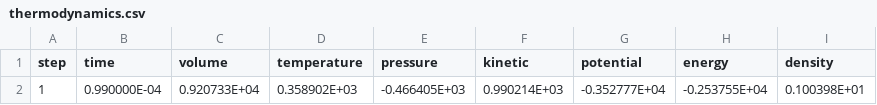
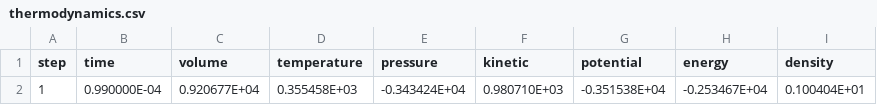
Before and after one commit to flavianowilliams/HICOLM3, a CSV file: examples/H2O/md/thermodynamics.csv, drawn as a sheet.

```diff
--- a/examples/H2O/md/thermodynamics.csv
+++ b/examples/H2O/md/thermodynamics.csv
@@ -1,2 +1,2 @@
      step,          time,         volume,      temperature,    pressure,      kinetic,       potential,      energy,       density
-            1,  0.990000E-04,  0.920733E+04,  0.358902E+03, -0.466405E+03,  0.990214E+03, -0.352777E+04, -0.253755E+04,  0.100398E+01
+            1,  0.990000E-04,  0.920677E+04,  0.355458E+03, -0.343424E+04,  0.980710E+03, -0.351538E+04, -0.253467E+04,  0.100404E+01
```
Also changed, not shown: examples/H2O/md/atoms.csv, examples/H2O/md/lattice.csv, 7 other files.
